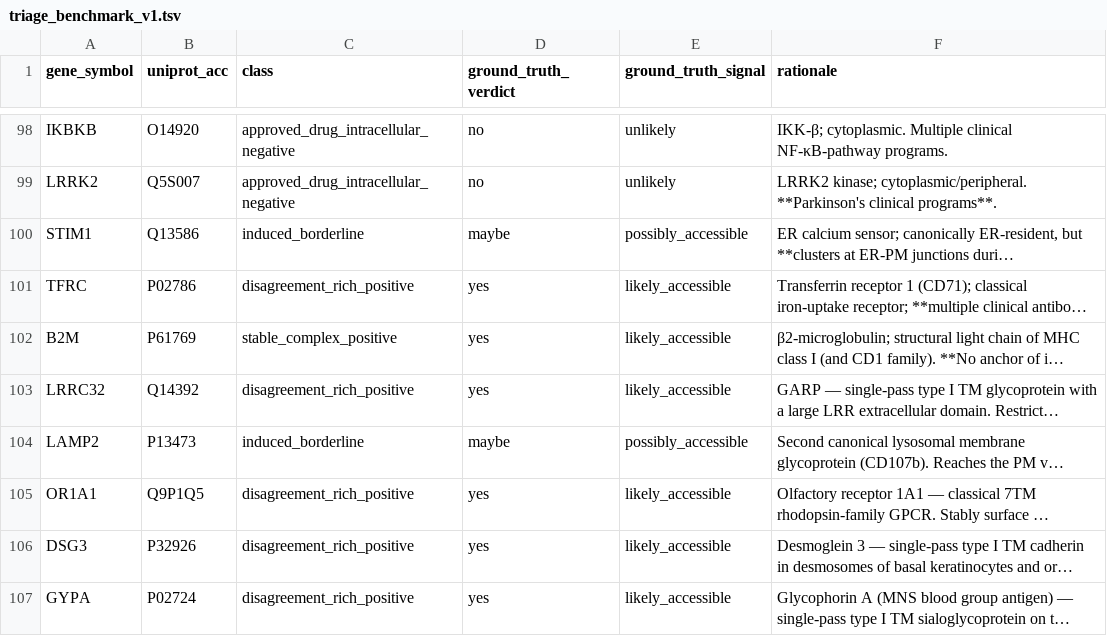
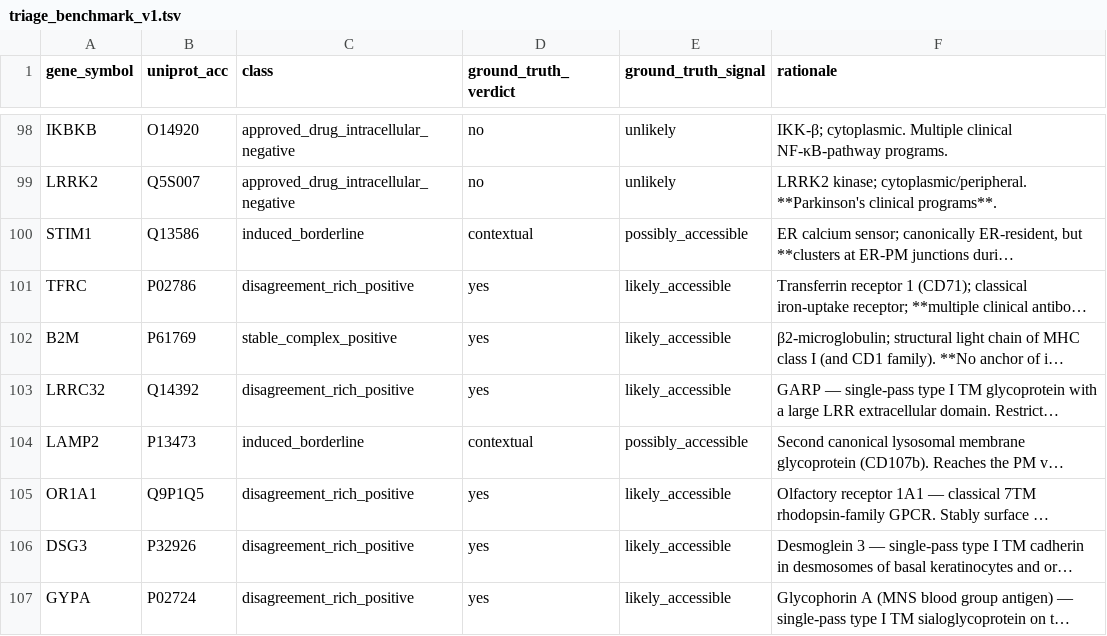
Before and after one commit to Deliverome-Project/accessible-surfaceome, a TSV file: data/eval/triage_benchmark_v1.tsv, drawn as a sheet; only a part is shown, gaps mark what is left out; long unchanged cells end in …; the diff covers the shown part only; the diff names each change by its address in the sheet, - before the commit and + after, or states it on an @@ line.

```diff
--- a/data/eval/triage_benchmark_v1.tsv
+++ b/data/eval/triage_benchmark_v1.tsv
-D100 (ground_truth_verdict): maybe
+D100 (ground_truth_verdict): contextual
-D104 (ground_truth_verdict): maybe
+D104 (ground_truth_verdict): contextual
```
Also changed, not shown: 2 removed rows and 67 edited cells elsewhere in this file, 8 other files.
